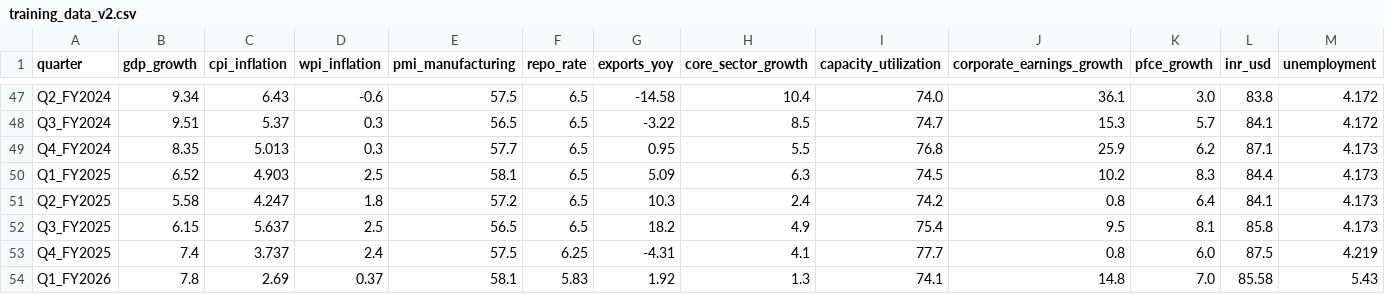
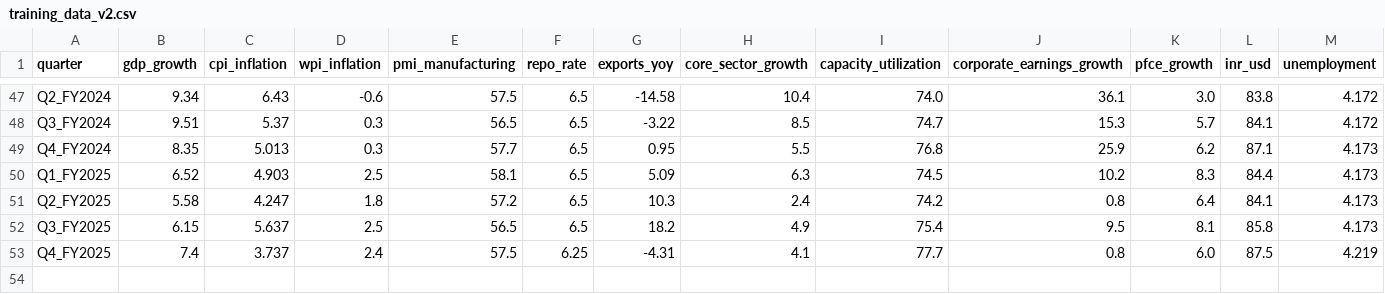
Before and after one commit to kartikeymishradev/india-slowdown-detector-fixed, a CSV file: model/training_data_v2.csv, drawn as a sheet; only a part is shown, gaps mark what is left out; rows hold the shown columns only; the diff names each change by its address in the sheet, - before the commit and + after, or states it on an @@ line.

Commit message:
revert: reset test config overrides and test quarters data to clean original states

```diff
--- a/model/training_data_v2.csv
+++ b/model/training_data_v2.csv
-row 54: Q1_FY2026 | 7.8 | 2.69 | 0.37 | 58.1 | 5.83 | 1.92 | 1.3 | 74.1 | 14.8 | 7.0 | 85.58 | 5.43
```
Also changed, not shown: 1 other file.
